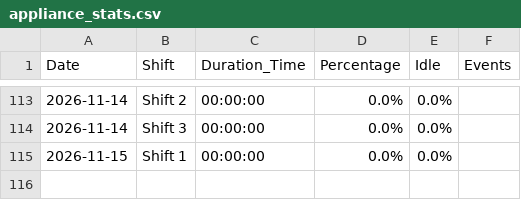
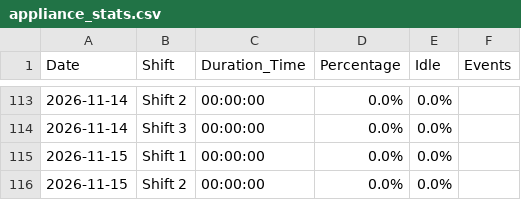
Before and after one commit to krasikrumov/inovo, a CSV file: appliance_stats.csv, drawn as a sheet; only a part is shown, gaps mark what is left out.

Commit message:
Auto update stats

```diff
--- a/appliance_stats.csv
+++ b/appliance_stats.csv
@@ -115 +115,2 @@ Date,Shift,Duration_Time,Percentage,Idle,Events
 2026-11-15,Shift 1,00:00:00,0.0%,0.0%,
+2026-11-15,Shift 2,00:00:00,0.0%,0.0%,
```
